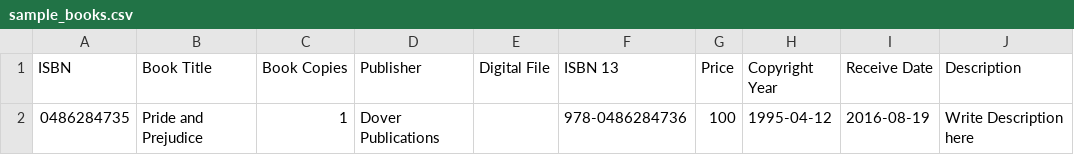
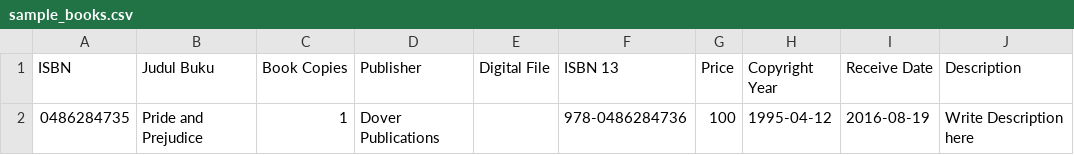
Before and after one commit to danupras01/kelompok3, a CSV file: assets/csv/sample_books.csv, drawn as a sheet; only a part is shown; the diff names each change by its address in the sheet, - before the commit and + after, or states it on an @@ line.

```diff
--- a/assets/csv/sample_books.csv
+++ b/assets/csv/sample_books.csv
-B1: Book Title
+B1: Judul Buku
```
Also changed, not shown: 12 other files.
